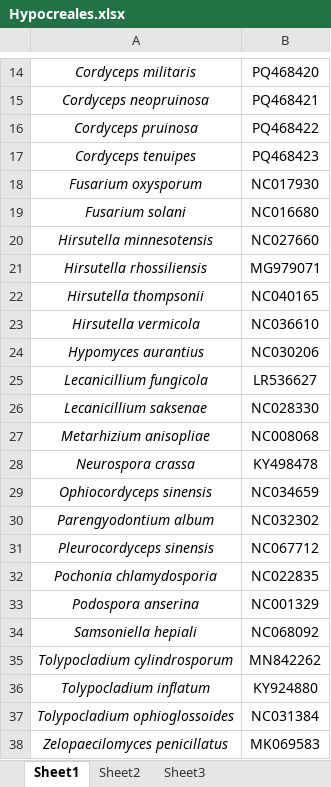
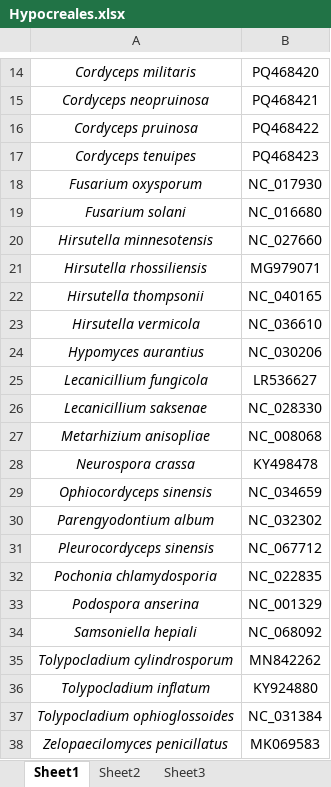
Before and after one commit to guodongch/amber-dependency, an Excel workbook: DATASET/Hypocreales.xlsx, sheet Sheet1, drawn as a sheet; only a part is shown, gaps mark what is left out; values as stored, in another font and other column widths than the file's, no borders; the diff covers the shown part only; the diff names each change by its address in the sheet, - before the commit and + after, or states it on an @@ line.

```diff
--- a/DATASET/Hypocreales.xlsx (sheet Sheet1)
+++ b/DATASET/Hypocreales.xlsx (sheet Sheet1)
-B18: NC017930
+B18: NC_017930
-B19: NC016680
+B19: NC_016680
-B20: NC027660
+B20: NC_027660
-B22: NC040165
+B22: NC_040165
-B23: NC036610
+B23: NC_036610
-B24: NC030206
+B24: NC_030206
-B26: NC028330
+B26: NC_028330
-B27: NC008068
+B27: NC_008068
-B29: NC034659
+B29: NC_034659
-B30: NC032302
+B30: NC_032302
-B31: NC067712
+B31: NC_067712
-B32: NC022835
+B32: NC_022835
-B33: NC001329
+B33: NC_001329
-B34: NC068092
+B34: NC_068092
-B37: NC031384
+B37: NC_031384
```
Also changed, not shown: 1 added row, 1 removed row and 10 edited cells elsewhere in this sheet, DATASET/Ophiocordyceps.xlsx.
